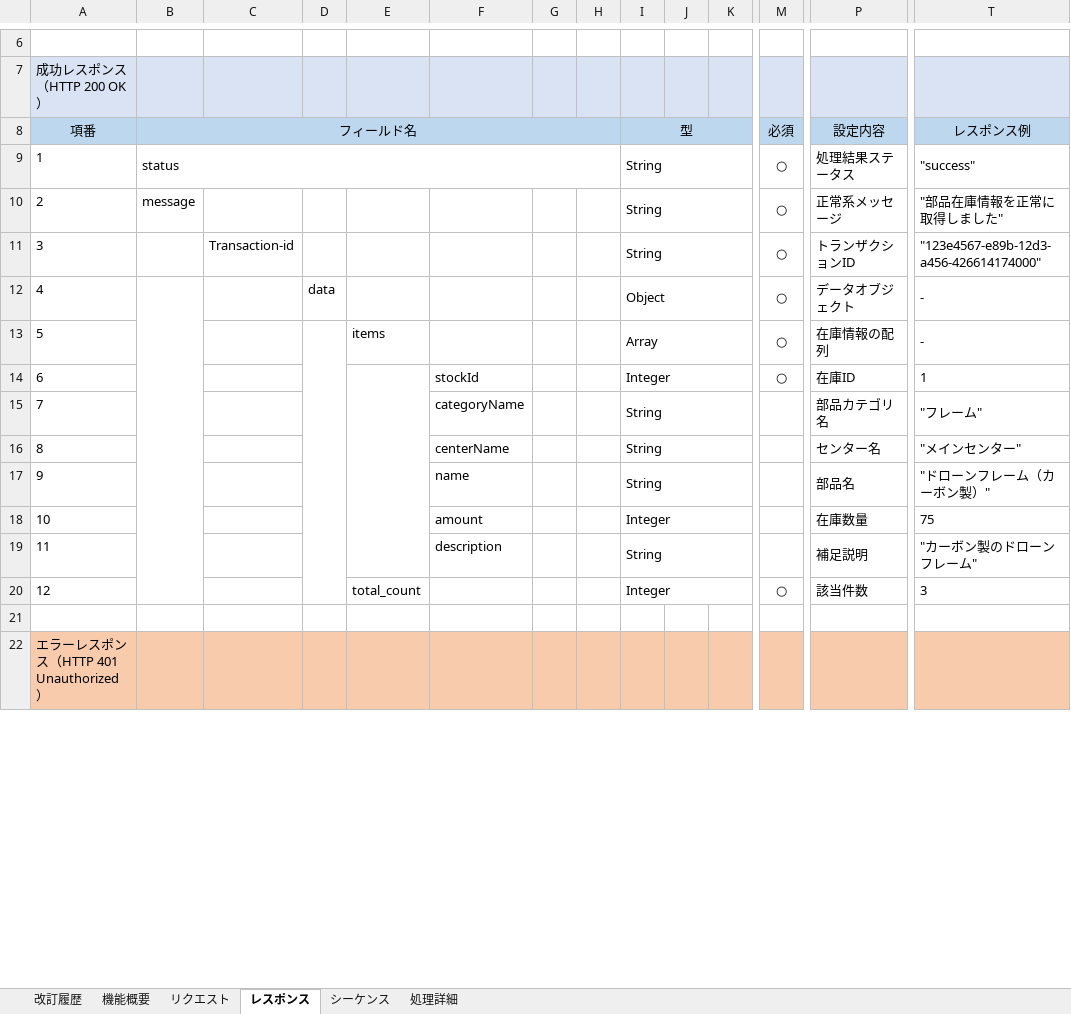
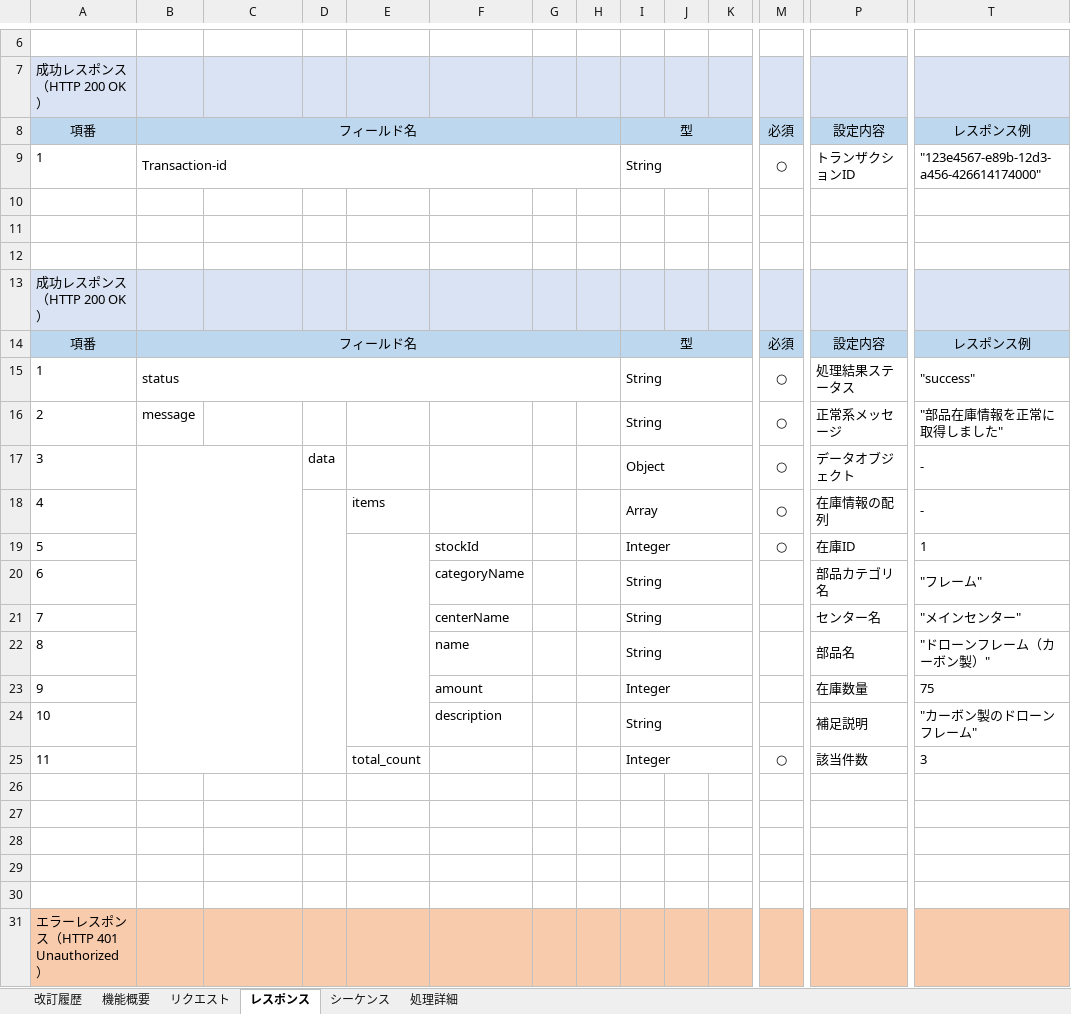
Before and after one commit to taiseiusami/portfolio, an Excel workbook: docs/設計/部品在庫管理/機能仕様書_部品在庫照会API.xlsx, sheet レスポンス, drawn as a sheet; only a part is shown, gaps mark what is left out; values as stored, in another font and other column widths than the file's, no borders; removed rows and columns are numbered as before the commit, all else as after; rows hold the shown columns only; the diff names each change by its address in the sheet, - before the commit and + after, or states it on an @@ line.

```diff
--- a/docs/設計/部品在庫管理/機能仕様書_部品在庫照会API.xlsx (sheet レスポンス)
+++ b/docs/設計/部品在庫管理/機能仕様書_部品在庫照会API.xlsx (sheet レスポンス)
+row 9: 1 | Transaction-id |  |  |  |  |  |  | String |  |  | ○ | トランザクションID | "123e4567-e89b-12d3-a456-426614174000"
+row 10: (empty)
+row 11: (empty)
+row 12: (empty)
+row 13: 成功レスポンス（HTTP 200 OK）
+row 14: 項番 | フィールド名 |  |  |  |  |  |  | 型 |  |  | 必須 | 設定内容 | レスポンス例
-row 11: 3 |  | Transaction-id |  |  |  |  |  | String |  |  | ○ | トランザクションID | "123e4567-e89b-12d3-a456-426614174000"
-A17: 4
+A17: 3
-B12:B20 merged
+B17:C25 merged
-A18: 5
+A18: 4
-A19: 6
+A19: 5
-A20: 7
+A20: 6
-A21: 8
+A21: 7
-A22: 9
+A22: 8
-A23: 10
+A23: 9
-A24: 11
+A24: 10
-A25: 12
+A25: 11
+row 26: (empty)
+row 27: (empty)
+row 28: (empty)
+row 29: (empty)
```
Also changed, not shown: sheet 処理詳細, sheet リクエスト, charts or pictures, 2 other files.
